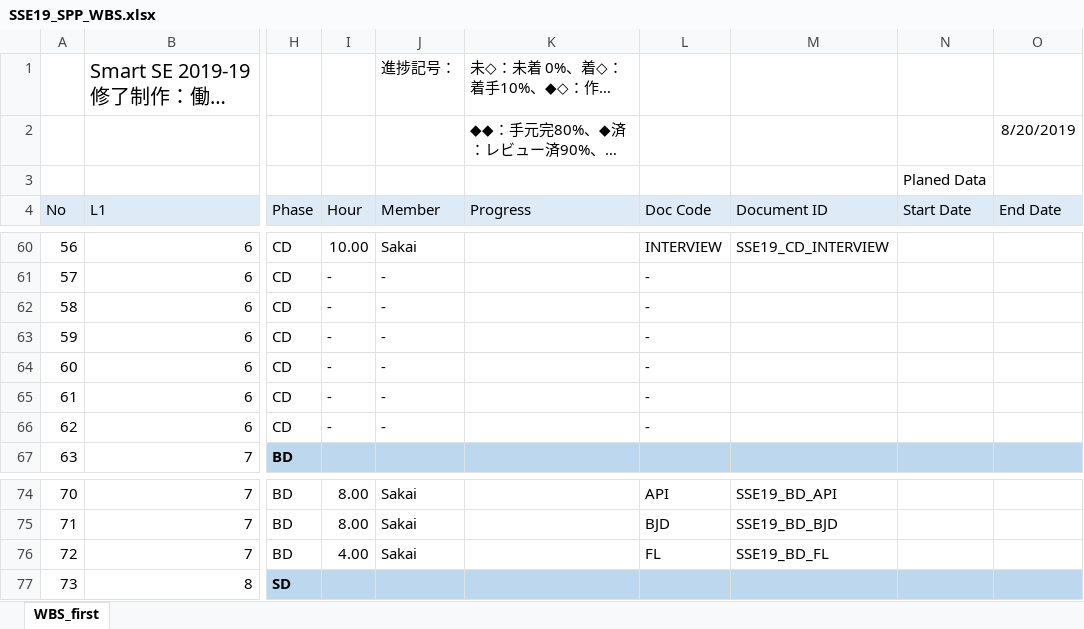
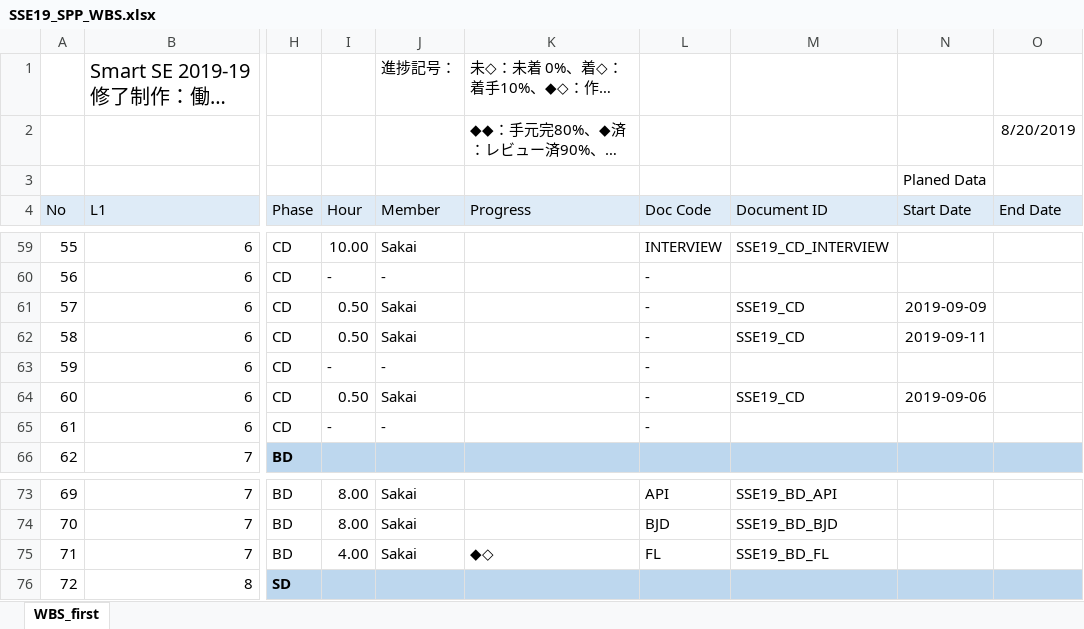
Before and after one commit to sakai-memoru/smartse19, an Excel workbook: _project_docs/SSE19_SPP_WBS.xlsx, sheet WBS_first, drawn as a sheet; only a part is shown, gaps mark what is left out; long unchanged cells end in …; values as stored, in another font and other column widths than the file's, no borders; conditional formats not drawn; addresses are those after the commit; the diff covers the shown part only; the diff names each change by its address in the sheet, - before the commit and + after, or states it on an @@ line.

```diff
--- a/_project_docs/SSE19_SPP_WBS.xlsx (sheet WBS_first)
+++ b/_project_docs/SSE19_SPP_WBS.xlsx (sheet WBS_first)
@@ column A (No) renumbered from row 42 down @@
-I61:I62 (Hour): -
+I61:I62 (Hour): 0.50
-J61:J62 (Member): -
+J61:J62 (Member): Sakai
-M61:M62 (Document ID): (empty)
+M61:M62 (Document ID): SSE19_CD
-N61 (Start Date): (empty)
+N61 (Start Date): 2019-09-09
-N62 (Start Date): (empty)
+N62 (Start Date): 2019-09-11
-I64 (Hour): -
+I64 (Hour): 0.50
-J64 (Member): -
+J64 (Member): Sakai
-M64 (Document ID): (empty)
+M64 (Document ID): SSE19_CD
-N64 (Start Date): (empty)
+N64 (Start Date): 2019-09-06
-K75 (Progress): (empty)
+K75 (Progress): ◆◇
```
Also changed, not shown: 1 removed row and 15 edited cells elsewhere in this sheet, formulas that keep their value, _project_docs/SSE19_RD_CD.xlsx, 1 other file.
